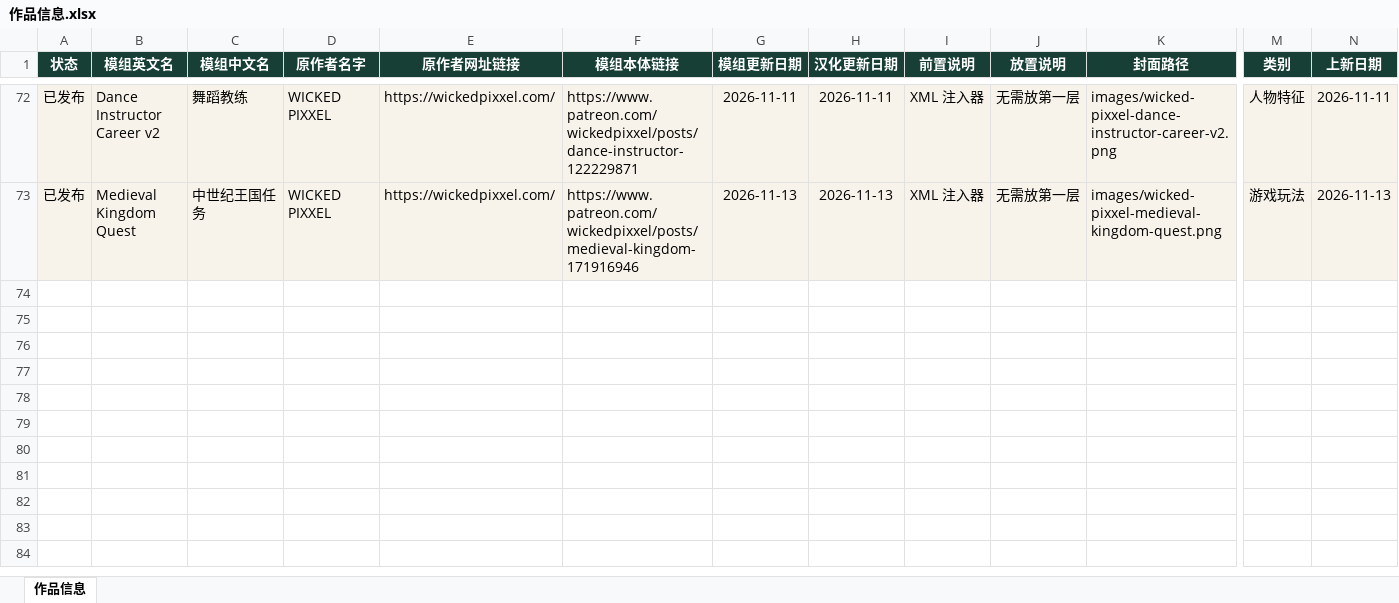
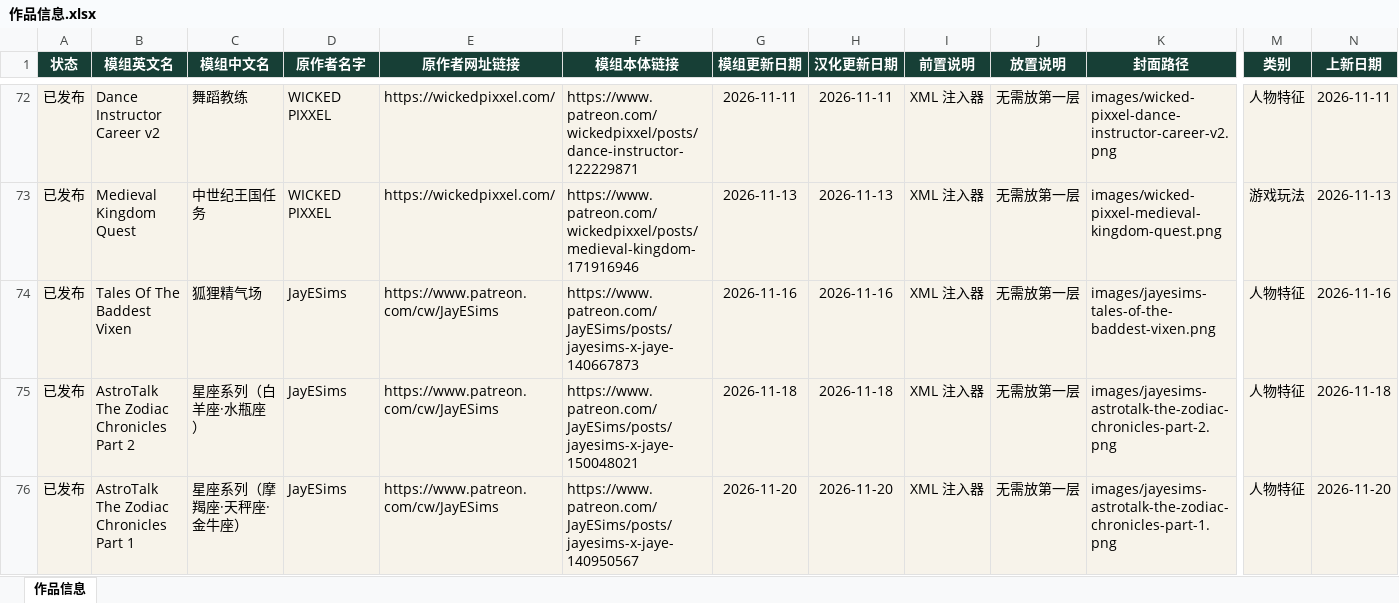
Before and after one commit to niuai-ui/qiuqiu-portfolio, an Excel workbook: 作品信息.xlsx, sheet 作品信息, drawn as a sheet; only a part is shown, gaps mark what is left out; values as stored, in another font and other column widths than the file's, no borders; table styles not drawn; rows hold the shown columns only; the diff names each change by its address in the sheet, - before the commit and + after, or states it on an @@ line.

Commit message:
上新3模组: 狐狸精气场(11-16)、星座系列白羊水瓶(11-18)、星座系列摩羯天秤金牛(11-20)

```diff
--- a/作品信息.xlsx (sheet 作品信息)
+++ b/作品信息.xlsx (sheet 作品信息)
+row 74: 已发布 | Tales Of The Baddest Vixen | 狐狸精气场 | JayESims | https://www.patreon.com/cw/JayESims | https://www.patreon.com/JayESims/posts/jayesims-x-jaye-140667873 | 2026-11-16 | 2026-11-16 | XML 注入器 | 无需放第一层 | images/jayesims-tales-of-the-baddest-vixen.png | 人物特征 | 2026-11-16
+row 75: 已发布 | AstroTalk The Zodiac Chronicles Part 2 | 星座系列（白羊座·水瓶座） | JayESims | https://www.patreon.com/cw/JayESims | https://www.patreon.com/JayESims/posts/jayesims-x-jaye-150048021 | 2026-11-18 | 2026-11-18 | XML 注入器 | 无需放第一层 | images/jayesims-astrotalk-the-zodiac-chronicles-part-2.png | 人物特征 | 2026-11-18
+row 76: 已发布 | AstroTalk The Zodiac Chronicles Part 1 | 星座系列（摩羯座·天秤座·金牛座） | JayESims | https://www.patreon.com/cw/JayESims | https://www.patreon.com/JayESims/posts/jayesims-x-jaye-140950567 | 2026-11-20 | 2026-11-20 | XML 注入器 | 无需放第一层 | images/jayesims-astrotalk-the-zodiac-chronicles-part-1.png | 人物特征 | 2026-11-20
```
Also changed, not shown: 13 other files.
